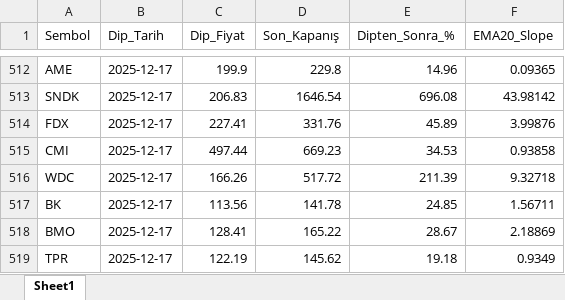
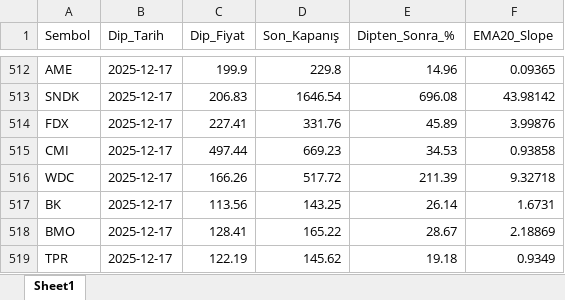
Before and after one commit to fbali10-ux/ABD_ikili_dip, an Excel workbook: dip_yakalama_daily_120dip_rebound_sonuclar.xlsx, sheet Sheet1, drawn as a sheet; only a part is shown, gaps mark what is left out; values as stored, in another font and other column widths than the file's, no borders; the diff names each change by its address in the sheet, - before the commit and + after, or states it on an @@ line.

```diff
--- a/dip_yakalama_daily_120dip_rebound_sonuclar.xlsx (sheet Sheet1)
+++ b/dip_yakalama_daily_120dip_rebound_sonuclar.xlsx (sheet Sheet1)
-D517 (Son_Kapanış): 141.78
+D517 (Son_Kapanış): 143.25
-E517 (Dipten_Sonra_%): 24.85
+E517 (Dipten_Sonra_%): 26.14
-F517 (EMA20_Slope): 1.56711
+F517 (EMA20_Slope): 1.6731
```
Also changed, not shown: scan_skipped.xlsx, 1 other file.
